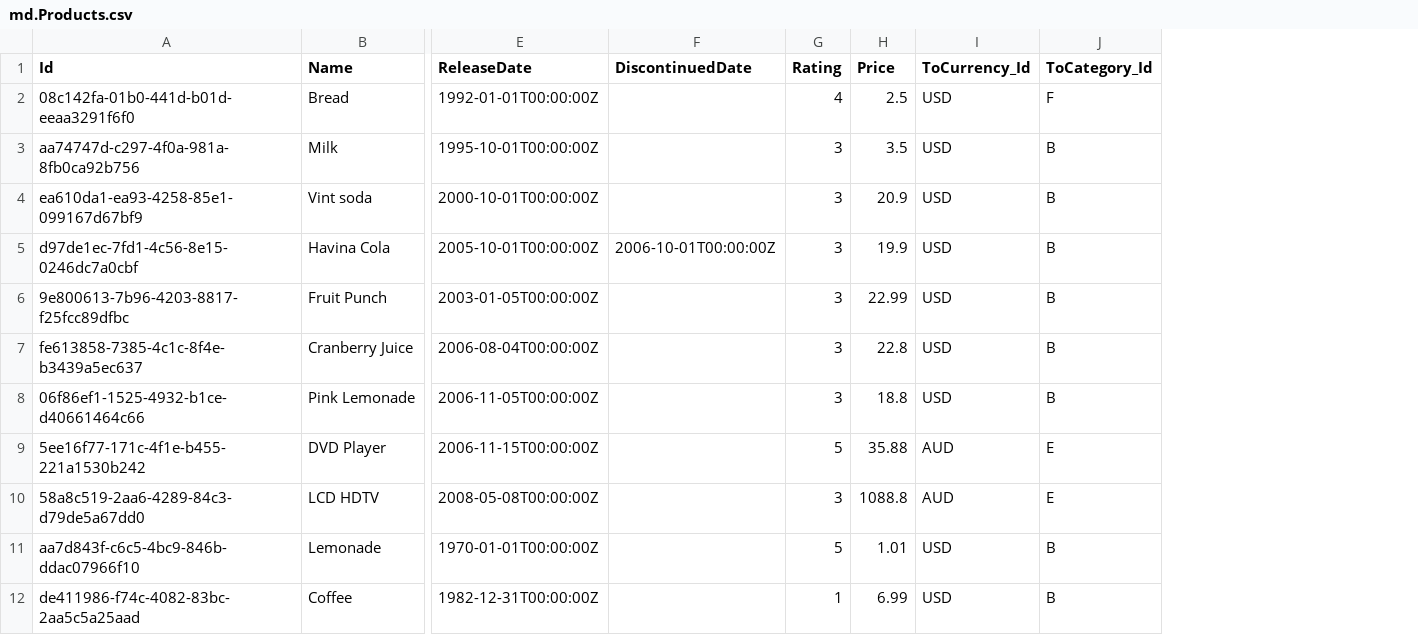
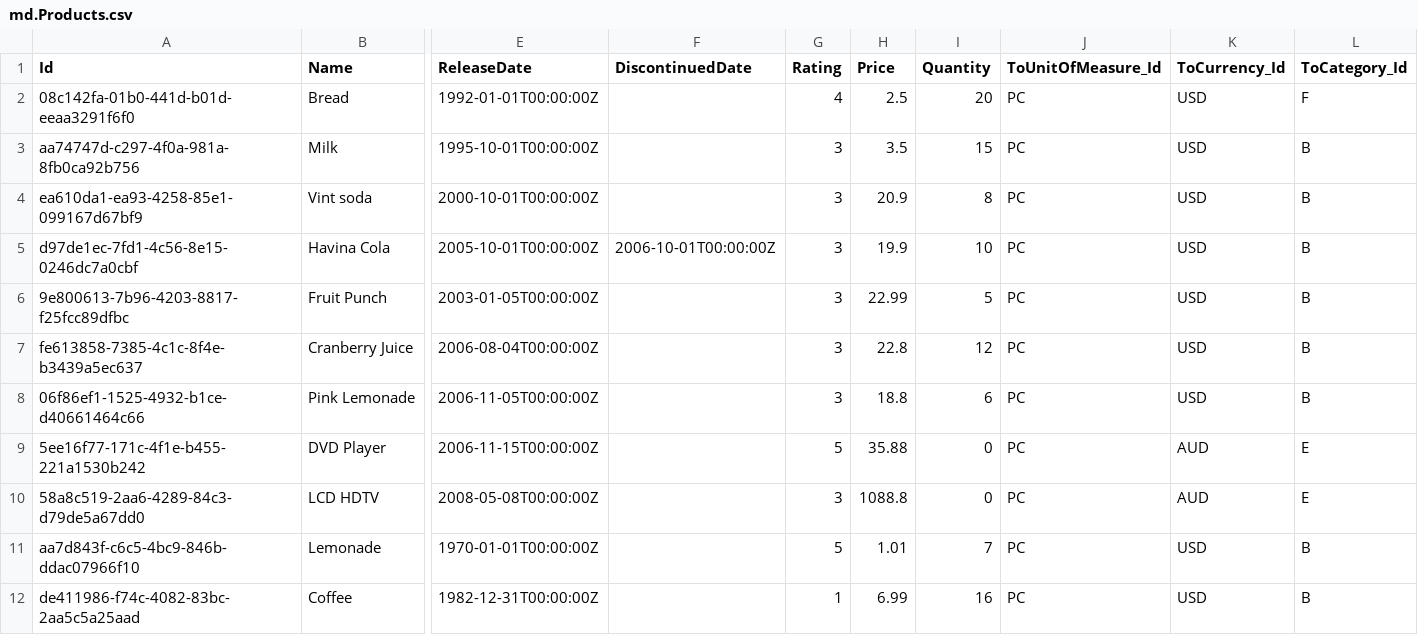
Before and after one commit to jcailan/cap-fe-samples, a CSV file: db/data/md.Products.csv, drawn as a sheet; only a part is shown, gaps mark what is left out; the diff names each change by its address in the sheet, - before the commit and + after, or states it on an @@ line.

```diff
--- a/db/data/md.Products.csv
+++ b/db/data/md.Products.csv
+column I (Quantity), rows 2-12: 20 | 15 | 8 | 10 | 5 | 12 | 6 | 0 | 0 | 7 | 16
+column J (ToUnitOfMeasure_Id), rows 2-12: all PC
```
Also changed, not shown: 8 other files.
